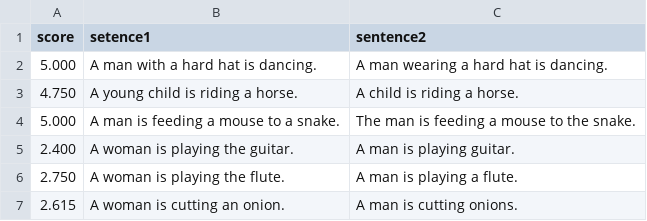
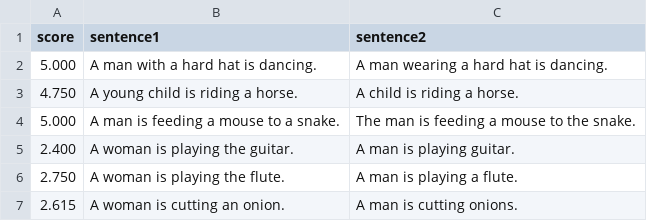
Before and after one commit to divyajeettt/CSE556, a CSV file: Assignment-3/Data/dev.csv, drawn as a sheet; only a part is shown.

```diff
--- a/Assignment-3/Data/dev.csv
+++ b/Assignment-3/Data/dev.csv
@@ -1,2 +1,2 @@
-score	setence1	sentence2
+score	sentence1	sentence2
 5.000	A man with a hard hat is dancing.	A man wearing a hard hat is dancing.
```
Also changed, not shown: 2 other files.
